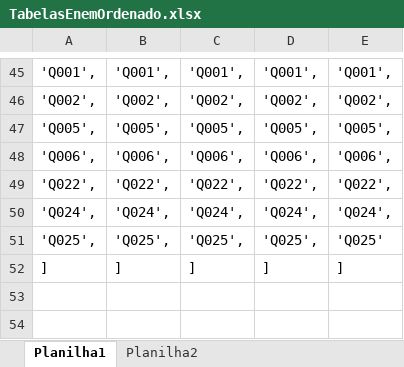
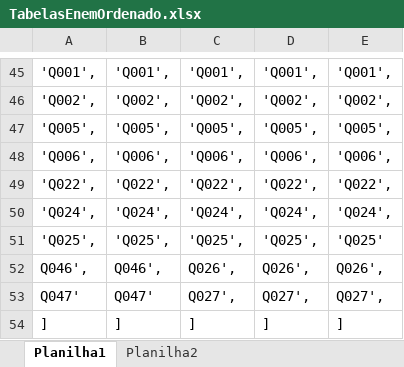
Before and after one commit to projetobigdatasenac2020/ProjetoFinalBigData, an Excel workbook: TabelasEnemOrdenado.xlsx, sheet Planilha1, drawn as a sheet; only a part is shown, gaps mark what is left out; values as stored, in another font and other column widths than the file's, no borders; the diff names each change by its address in the sheet, - before the commit and + after, or states it on an @@ line.

Commit message:
Criação Notebook Analise Exploratoria e Alteração Tabela Excel
Criação Notebook Analise Exploratoria e Alteração Tabela Excel

```diff
--- a/TabelasEnemOrdenado.xlsx (sheet Planilha1)
+++ b/TabelasEnemOrdenado.xlsx (sheet Planilha1)
+row 52: Q046', | Q046', | Q026', | Q026', | Q026',
+row 53: Q047' | Q047' | Q027', | Q027', | Q027',
```
Also changed, not shown: 2 other files.
